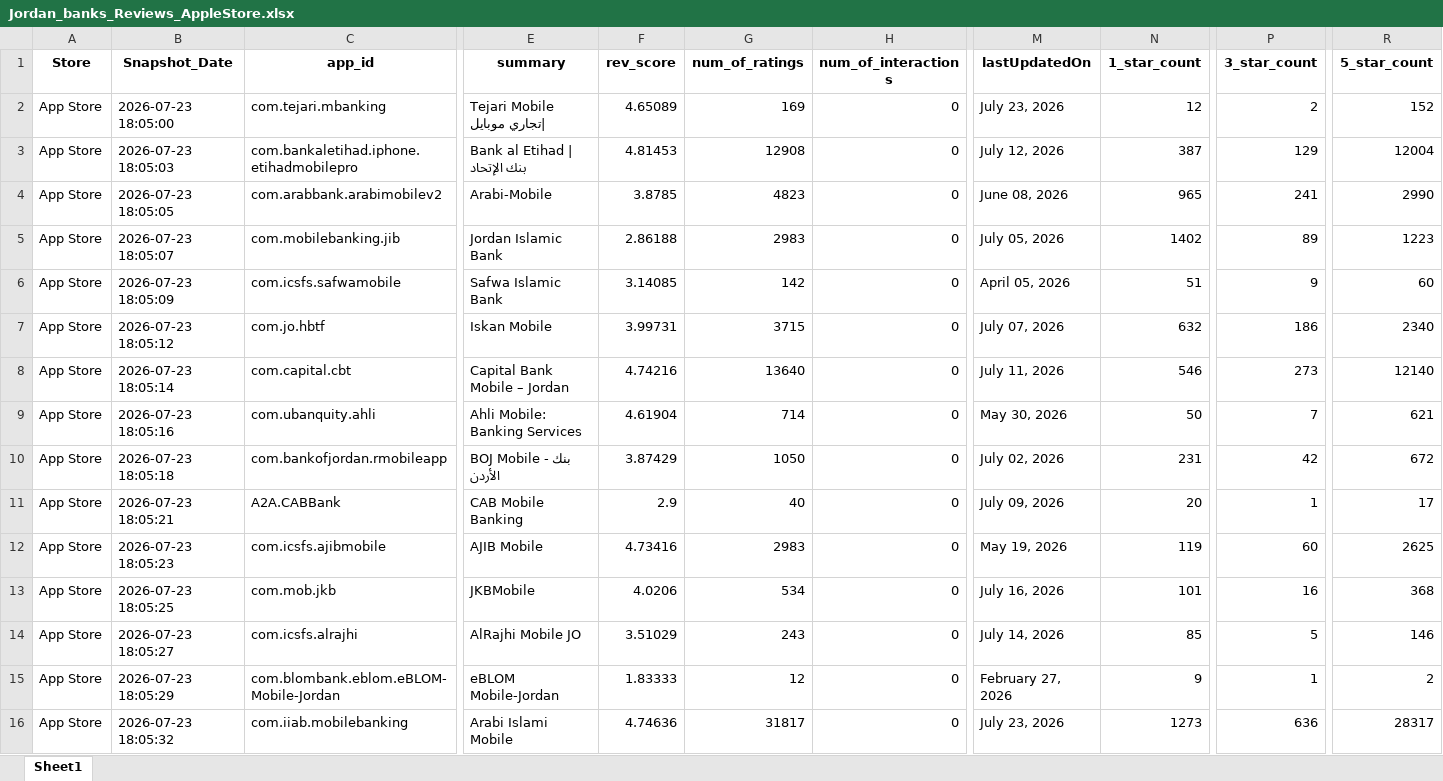
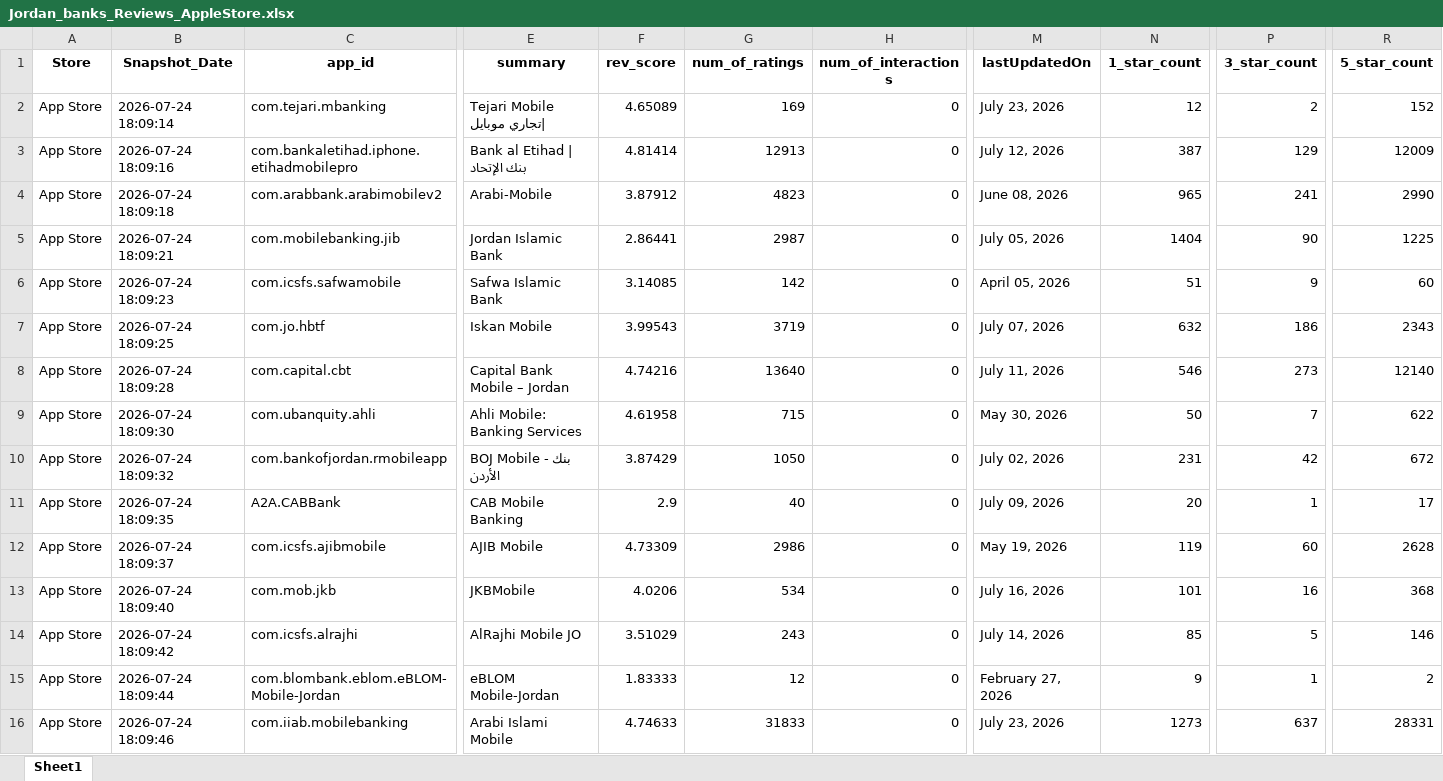
Before and after one commit to Joseph-Sal/jordan_banks_reviews_stats_data, an Excel workbook: data/Jordan_banks_Reviews_AppleStore.xlsx, sheet Sheet1, drawn as a sheet; only a part is shown, gaps mark what is left out; values as stored, in another font and other column widths than the file's, no borders; the diff names each change by its address in the sheet, - before the commit and + after, or states it on an @@ line.

```diff
--- a/data/Jordan_banks_Reviews_AppleStore.xlsx (sheet Sheet1)
+++ b/data/Jordan_banks_Reviews_AppleStore.xlsx (sheet Sheet1)
-B2 (Snapshot_Date): 2026-07-23 18:05:00
+B2 (Snapshot_Date): 2026-07-24 18:09:14
-B3 (Snapshot_Date): 2026-07-23 18:05:03
+B3 (Snapshot_Date): 2026-07-24 18:09:16
-F3 (rev_score): 4.81453
+F3 (rev_score): 4.81414
-G3 (num_of_ratings): 12908
+G3 (num_of_ratings): 12913
-R3 (5_star_count): 12004
+R3 (5_star_count): 12009
-B4 (Snapshot_Date): 2026-07-23 18:05:05
+B4 (Snapshot_Date): 2026-07-24 18:09:18
-F4 (rev_score): 3.8785
+F4 (rev_score): 3.87912
-B5 (Snapshot_Date): 2026-07-23 18:05:07
+B5 (Snapshot_Date): 2026-07-24 18:09:21
-F5 (rev_score): 2.86188
+F5 (rev_score): 2.86441
-G5 (num_of_ratings): 2983
+G5 (num_of_ratings): 2987
-N5 (1_star_count): 1402
+N5 (1_star_count): 1404
-P5 (3_star_count): 89
+P5 (3_star_count): 90
-R5 (5_star_count): 1223
+R5 (5_star_count): 1225
-B6 (Snapshot_Date): 2026-07-23 18:05:09
+B6 (Snapshot_Date): 2026-07-24 18:09:23
-B7 (Snapshot_Date): 2026-07-23 18:05:12
+B7 (Snapshot_Date): 2026-07-24 18:09:25
-F7 (rev_score): 3.99731
+F7 (rev_score): 3.99543
-G7 (num_of_ratings): 3715
+G7 (num_of_ratings): 3719
-R7 (5_star_count): 2340
+R7 (5_star_count): 2343
-B8 (Snapshot_Date): 2026-07-23 18:05:14
+B8 (Snapshot_Date): 2026-07-24 18:09:28
-B9 (Snapshot_Date): 2026-07-23 18:05:16
+B9 (Snapshot_Date): 2026-07-24 18:09:30
-F9 (rev_score): 4.61904
+F9 (rev_score): 4.61958
-G9 (num_of_ratings): 714
+G9 (num_of_ratings): 715
-R9 (5_star_count): 621
+R9 (5_star_count): 622
-B10 (Snapshot_Date): 2026-07-23 18:05:18
+B10 (Snapshot_Date): 2026-07-24 18:09:32
-B11 (Snapshot_Date): 2026-07-23 18:05:21
+B11 (Snapshot_Date): 2026-07-24 18:09:35
-B12 (Snapshot_Date): 2026-07-23 18:05:23
+B12 (Snapshot_Date): 2026-07-24 18:09:37
-F12 (rev_score): 4.73416
+F12 (rev_score): 4.73309
-G12 (num_of_ratings): 2983
+G12 (num_of_ratings): 2986
-R12 (5_star_count): 2625
+R12 (5_star_count): 2628
-B13 (Snapshot_Date): 2026-07-23 18:05:25
+B13 (Snapshot_Date): 2026-07-24 18:09:40
-B14 (Snapshot_Date): 2026-07-23 18:05:27
+B14 (Snapshot_Date): 2026-07-24 18:09:42
-B15 (Snapshot_Date): 2026-07-23 18:05:29
+B15 (Snapshot_Date): 2026-07-24 18:09:44
-B16 (Snapshot_Date): 2026-07-23 18:05:32
+B16 (Snapshot_Date): 2026-07-24 18:09:46
-F16 (rev_score): 4.74636
+F16 (rev_score): 4.74633
-G16 (num_of_ratings): 31817
+G16 (num_of_ratings): 31833
-P16 (3_star_count): 636
+P16 (3_star_count): 637
-R16 (5_star_count): 28317
+R16 (5_star_count): 28331
```
Also changed, not shown: data/Jordan_banks_Reviews_GooglePlay.xlsx.
